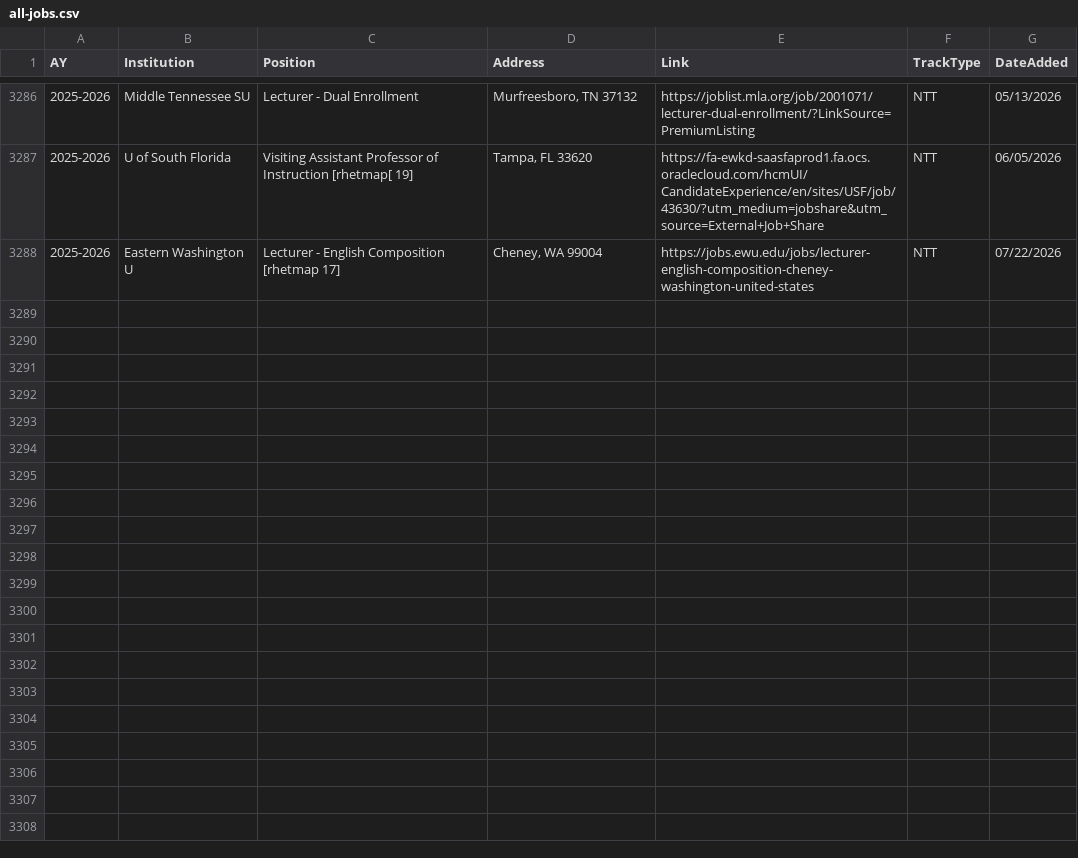
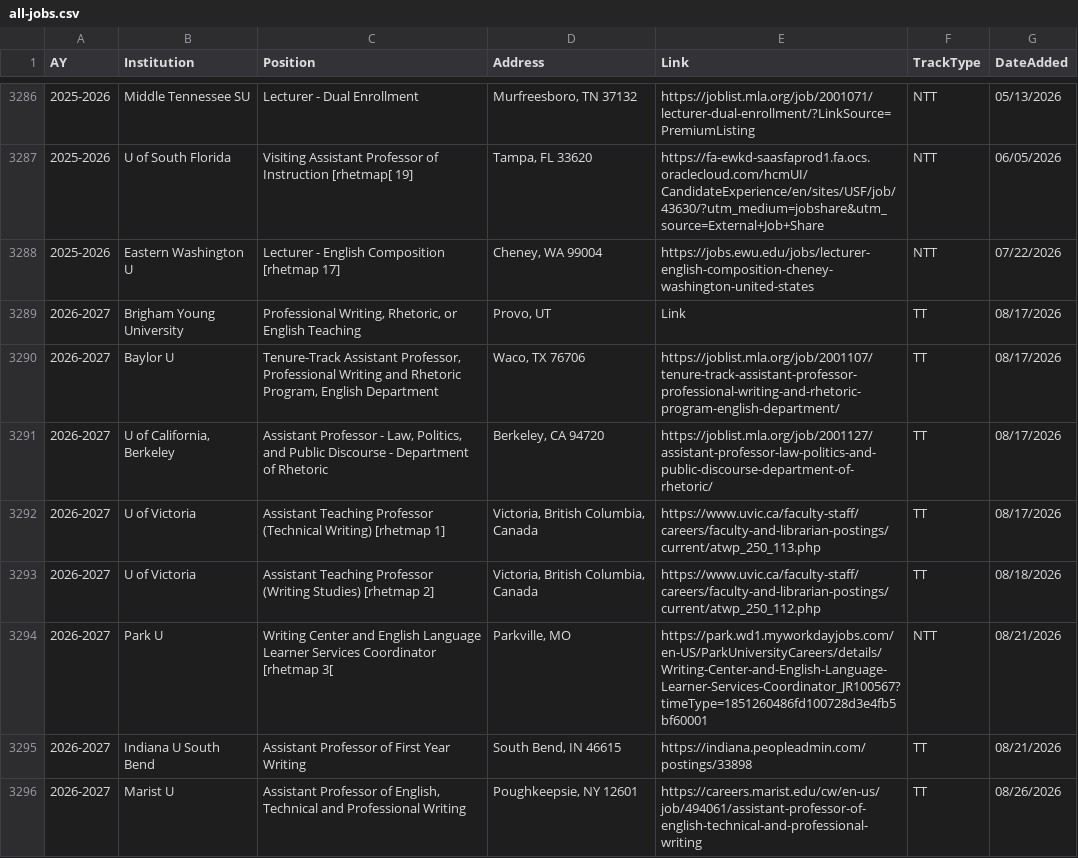
Before and after one commit to lingeringcode/rmdash, a CSV file: src/data/all-jobs.csv, drawn as a sheet; only a part is shown, gaps mark what is left out; the diff covers the shown part only; the diff names each change by its address in the sheet, - before the commit and + after, or states it on an @@ line.

```diff
--- a/src/data/all-jobs.csv
+++ b/src/data/all-jobs.csv
+row 3289: 2026-2027 | Brigham Young University | Professional Writing, Rhetoric, or English Teaching | Provo, UT | Link | TT | 08/17/2026
+row 3290: 2026-2027 | Baylor U | Tenure-Track Assistant Professor, Professional Writing and Rhetoric Program, English Department | Waco, TX 76706 | https://joblist.mla.org/job/2001107/tenure-track-assistant-professor-professional-writing-and-rhetoric-program-english-department/ | TT | 08/17/2026
+row 3291: 2026-2027 | U of California, Berkeley | Assistant Professor - Law, Politics, and Public Discourse - Department of Rhetoric | Berkeley, CA 94720 | https://joblist.mla.org/job/2001127/assistant-professor-law-politics-and-public-discourse-department-of-rhetoric/ | TT | 08/17/2026
+row 3292: 2026-2027 | U of Victoria | Assistant Teaching Professor (Technical Writing) [rhetmap 1] | Victoria, British Columbia, Canada | https://www.uvic.ca/faculty-staff/careers/faculty-and-librarian-postings/current/atwp_250_113.php | TT | 08/17/2026
+row 3293: 2026-2027 | U of Victoria | Assistant Teaching Professor (Writing Studies) [rhetmap 2] | Victoria, British Columbia, Canada | https://www.uvic.ca/faculty-staff/careers/faculty-and-librarian-postings/current/atwp_250_112.php | TT | 08/18/2026
+row 3294: 2026-2027 | Park U | Writing Center and English Language Learner Services Coordinator [rhetmap 3[ | Parkville, MO | https://park.wd1.myworkdayjobs.com/en-US/ParkUniversityCareers/details/Writing-Center-and-English-Language-Learner-Services-Coordinator_JR100567?timeType=1851260486fd100728d3e4fb5bf60001 | NTT | 08/21/2026
+row 3295: 2026-2027 | Indiana U South Bend | Assistant Professor of First Year Writing | South Bend, IN 46615 | https://indiana.peopleadmin.com/postings/33898 | TT | 08/21/2026
+row 3296: 2026-2027 | Marist U | Assistant Professor of English, Technical and Professional Writing | Poughkeepsie, NY 12601 | https://careers.marist.edu/cw/en-us/job/494061/assistant-professor-of-english-technical-and-professional-writing | TT | 08/26/2026
```
Also changed, not shown: 7 added rows and 4 edited cells elsewhere in this file, src/data/combined-jobs.csv, src/data/lat-lon-references.csv, 3 other files.
